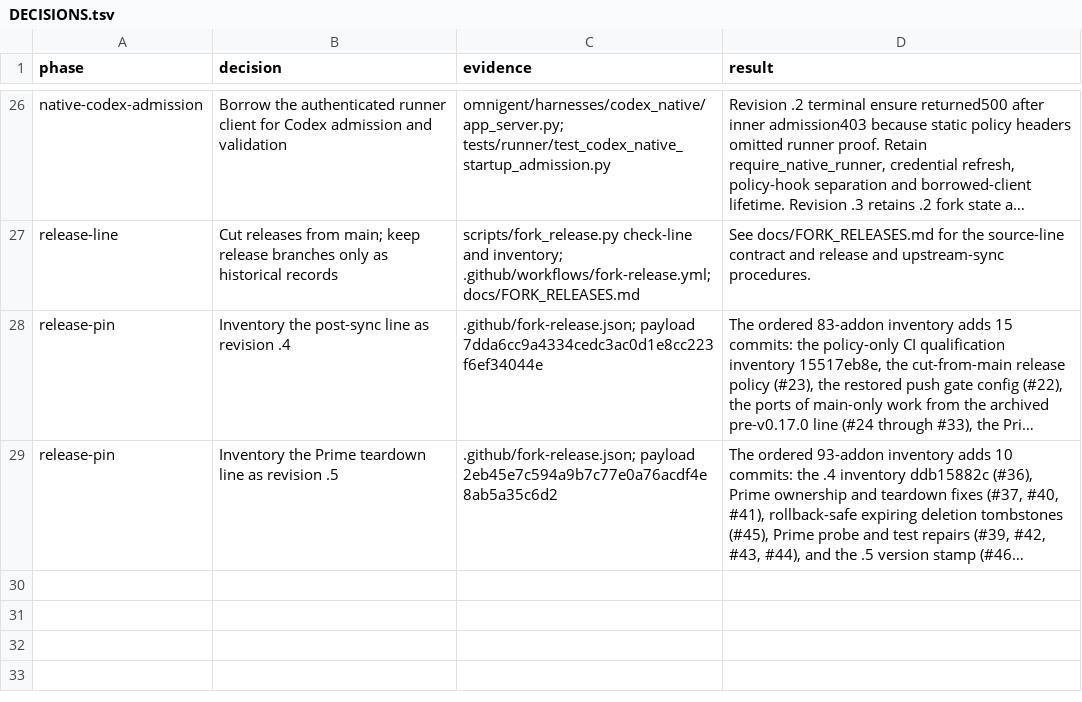
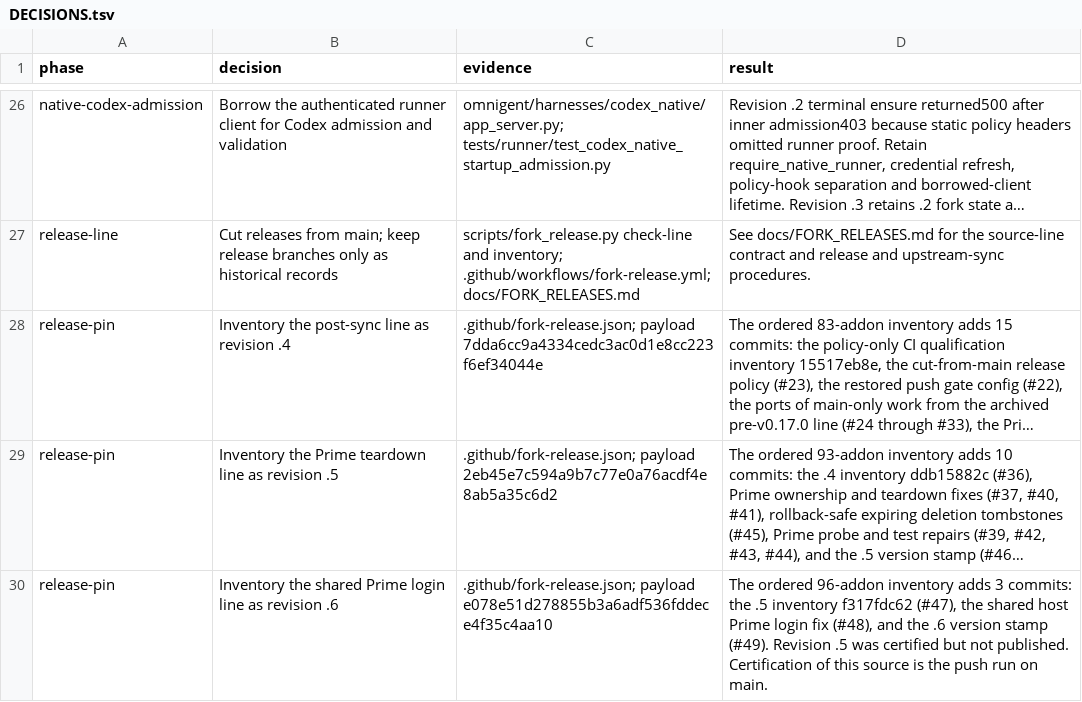
Before and after one commit to mdsmithaustin/omnigent, a TSV file: designs/fork-release/DECISIONS.tsv, drawn as a sheet; only a part is shown, gaps mark what is left out; long unchanged cells end in …; the diff names each change by its address in the sheet, - before the commit and + after, or states it on an @@ line.

Commit message:
chore(release): inventory 0.17.0+mdsmithaustin.6 (#50)
Inventory the 3 pending commits on main as addons through the .6 version
stamp, move payload_commit to it, and set the version, so main is
release-ready for 0.17.0+mdsmithaustin.6. Link the shared Prime login and
rollback guidance from the release doc, and record the pin in the decision
log. Policy paths only.

(cherry picked from commit 53aa528afab4844023e7ff0e73e8108b93f89798)

```diff
--- a/designs/fork-release/DECISIONS.tsv
+++ b/designs/fork-release/DECISIONS.tsv
+row 30: release-pin | Inventory the shared Prime login line as revision .6 | .github/fork-release.json; payload e078e51d278855b3a6adf536fddece4f35c4aa10 | The ordered 96-addon inventory adds 3 commits: the .5 inventory f317fdc62 (#47), the shared host Prime login fix (#48), and the .6 version stamp (#49). Revision .5 was certified but not published. Certification of this source is the push run on main.
```
Also changed, not shown: 1 other file.
